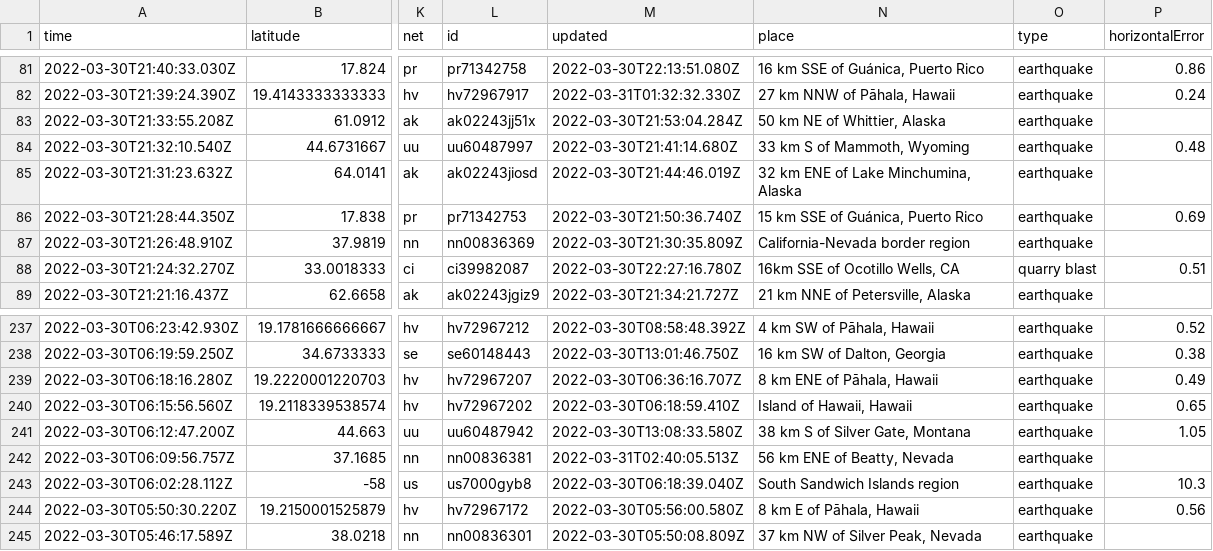
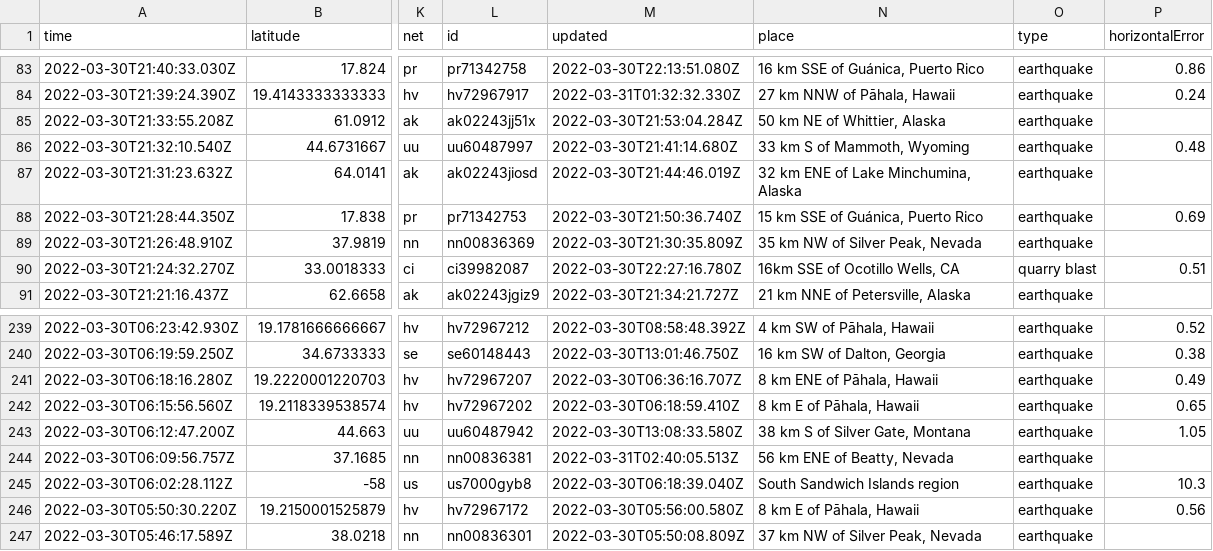
Before and after one commit to rachelll4/git-actions-nicar, a CSV file: usgs_current.csv, drawn as a sheet; only a part is shown, gaps mark what is left out; addresses are those after the commit; the diff covers the shown part only; the diff names each change by its address in the sheet, - before the commit and + after, or states it on an @@ line.

```diff
--- a/usgs_current.csv
+++ b/usgs_current.csv
-N89 (place): California-Nevada border region
+N89 (place): 35 km NW of Silver Peak, Nevada
-N242 (place): Island of Hawaii, Hawaii
+N242 (place): 8 km E of Pāhala, Hawaii
```
Also changed, not shown: 2 added rows, 6 removed rows and 15 edited cells elsewhere in this file.
